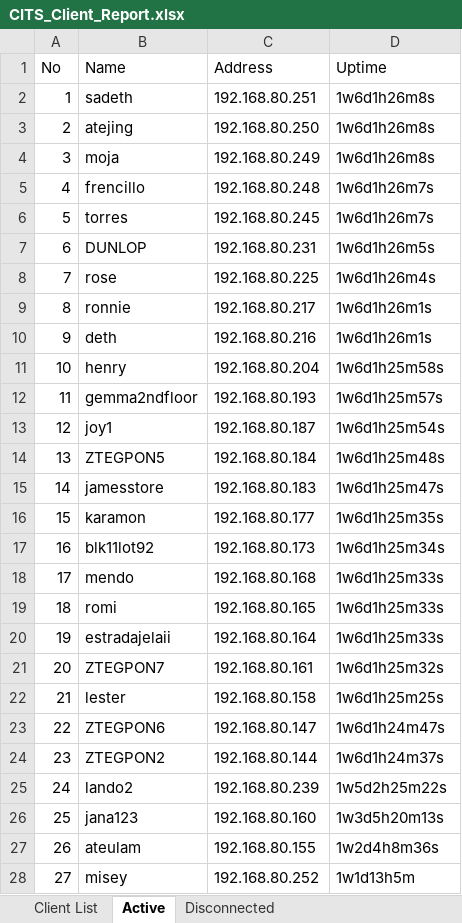
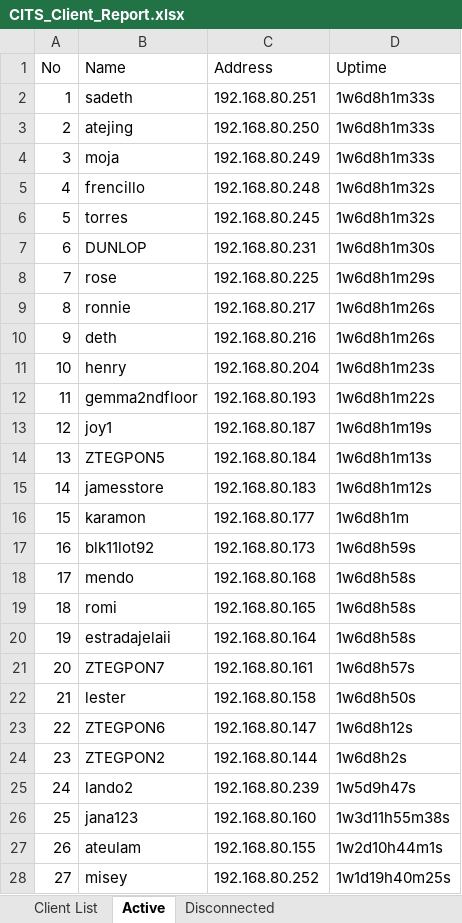
Before and after one commit to eringz/ai, an Excel workbook: CITS_Client_Report.xlsx, sheet Active, drawn as a sheet; only a part is shown; values as stored, in another font and other column widths than the file's, no borders; the diff covers the shown part only; the diff names each change by its address in the sheet, - before the commit and + after, or states it on an @@ line.

Commit message:
update

```diff
--- a/CITS_Client_Report.xlsx (sheet Active)
+++ b/CITS_Client_Report.xlsx (sheet Active)
-D2:D4 (Uptime): 1w6d1h26m8s
+D2:D4 (Uptime): 1w6d8h1m33s
-D5:D6 (Uptime): 1w6d1h26m7s
+D5:D6 (Uptime): 1w6d8h1m32s
-D7 (Uptime): 1w6d1h26m5s
+D7 (Uptime): 1w6d8h1m30s
-D8 (Uptime): 1w6d1h26m4s
+D8 (Uptime): 1w6d8h1m29s
-D9:D10 (Uptime): 1w6d1h26m1s
+D9:D10 (Uptime): 1w6d8h1m26s
-D11 (Uptime): 1w6d1h25m58s
+D11 (Uptime): 1w6d8h1m23s
-D12 (Uptime): 1w6d1h25m57s
+D12 (Uptime): 1w6d8h1m22s
-D13 (Uptime): 1w6d1h25m54s
+D13 (Uptime): 1w6d8h1m19s
-D14 (Uptime): 1w6d1h25m48s
+D14 (Uptime): 1w6d8h1m13s
-D15 (Uptime): 1w6d1h25m47s
+D15 (Uptime): 1w6d8h1m12s
-D16 (Uptime): 1w6d1h25m35s
+D16 (Uptime): 1w6d8h1m
-D17 (Uptime): 1w6d1h25m34s
+D17 (Uptime): 1w6d8h59s
-D18:D20 (Uptime): 1w6d1h25m33s
+D18:D20 (Uptime): 1w6d8h58s
-D21 (Uptime): 1w6d1h25m32s
+D21 (Uptime): 1w6d8h57s
-D22 (Uptime): 1w6d1h25m25s
+D22 (Uptime): 1w6d8h50s
-D23 (Uptime): 1w6d1h24m47s
+D23 (Uptime): 1w6d8h12s
-D24 (Uptime): 1w6d1h24m37s
+D24 (Uptime): 1w6d8h2s
-D25 (Uptime): 1w5d2h25m22s
+D25 (Uptime): 1w5d9h47s
-D26 (Uptime): 1w3d5h20m13s
+D26 (Uptime): 1w3d11h55m38s
-D27 (Uptime): 1w2d4h8m36s
+D27 (Uptime): 1w2d10h44m1s
-D28 (Uptime): 1w1d13h5m
+D28 (Uptime): 1w1d19h40m25s
```
Also changed, not shown: 8 added rows, 7 removed rows, 78 edited cells and row numbers in column A elsewhere in this sheet, sheet Disconnected, sheet Client List.
